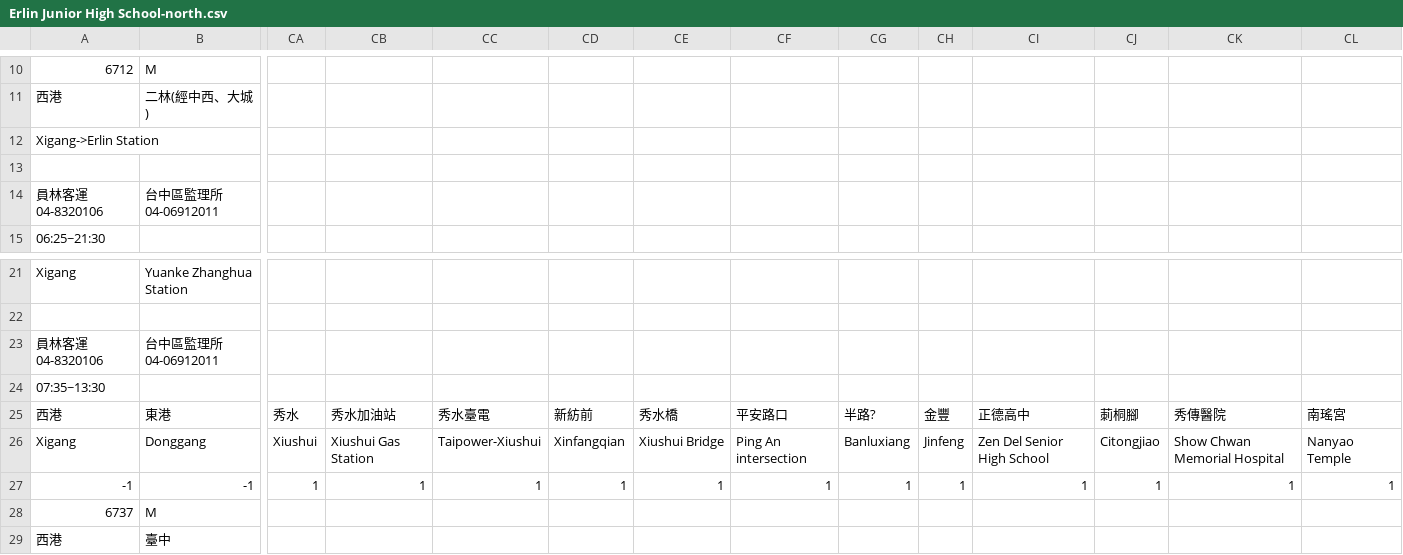
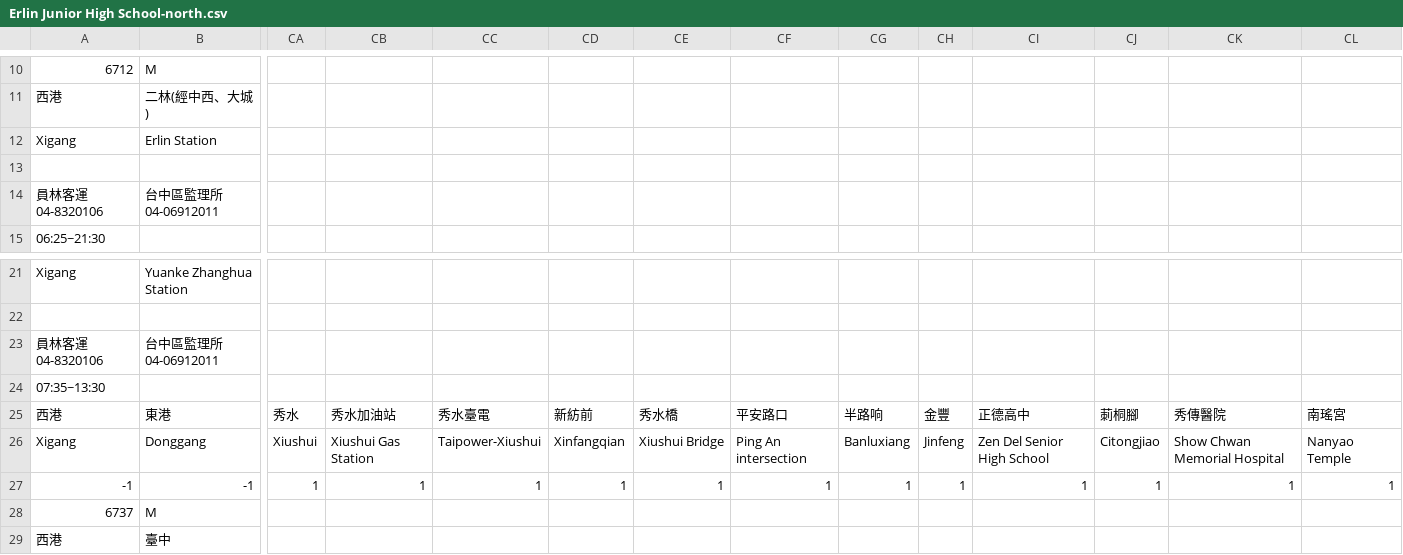
Before and after one commit to ms0223900/react_webpack, a CSV file: src/routeFiles/ChanHua/Erlin Junior High School-north.csv, drawn as a sheet; only a part is shown, gaps mark what is left out; removed rows and columns are numbered as before the commit, all else as after; rows hold the shown columns only; the diff names each change by its address in the sheet, - before the commit and + after, or states it on an @@ line.

Commit message:
190307_still ChanHua SVG

```diff
--- a/src/routeFiles/ChanHua/Erlin Junior High School-north.csv
+++ b/src/routeFiles/ChanHua/Erlin Junior High School-north.csv
-row 12: Xigang->Erlin Station
+row 12: Xigang | Erlin Station
-CG25: 半路?
+CG25: 半路响
```
Also changed, not shown: 13 other files.
